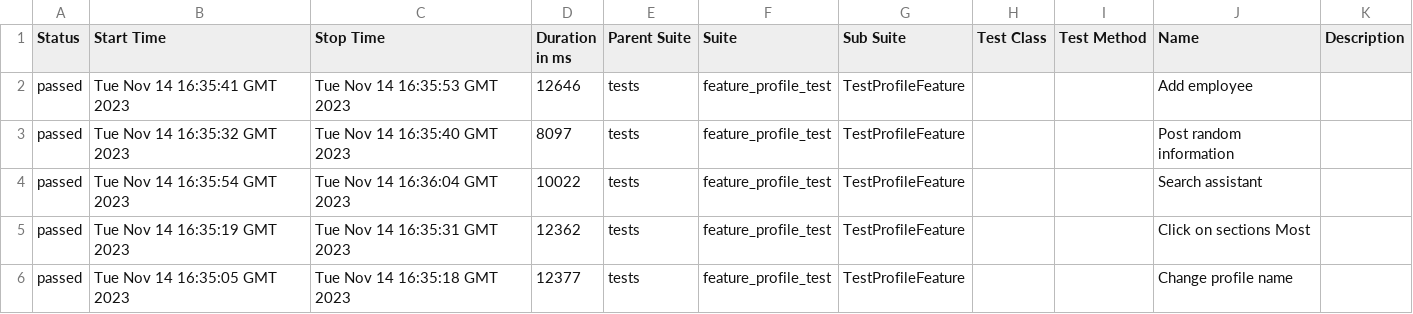
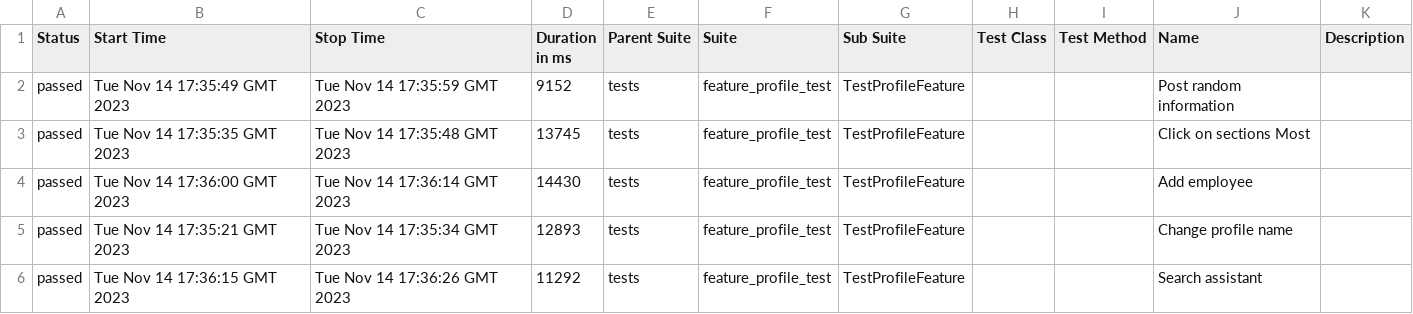
Before and after one commit to Roman1599/petrov-main, a CSV file: data/suites.csv, drawn as a sheet.

```diff
--- a/data/suites.csv
+++ b/data/suites.csv
@@ -1,6 +1,6 @@
 "Status","Start Time","Stop Time","Duration in ms","Parent Suite","Suite","Sub Suite","Test Class","Test Method","Name","Description"
-"passed","Tue Nov 14 16:35:41 GMT 2023","Tue Nov 14 16:35:53 GMT 2023","12646","tests","feature_profile_test","TestProfileFeature","","","Add employee",""
-"passed","Tue Nov 14 16:35:32 GMT 2023","Tue Nov 14 16:35:40 GMT 2023","8097","tests","feature_profile_test","TestProfileFeature","","","Post random information",""
-"passed","Tue Nov 14 16:35:54 GMT 2023","Tue Nov 14 16:36:04 GMT 2023","10022","tests","feature_profile_test","TestProfileFeature","","","Search assistant",""
-"passed","Tue Nov 14 16:35:19 GMT 2023","Tue Nov 14 16:35:31 GMT 2023","12362","tests","feature_profile_test","TestProfileFeature","","","Click on sections Most",""
-"passed","Tue Nov 14 16:35:05 GMT 2023","Tue Nov 14 16:35:18 GMT 2023","12377","tests","feature_profile_test","TestProfileFeature","","","Change profile name",""
+"passed","Tue Nov 14 17:35:49 GMT 2023","Tue Nov 14 17:35:59 GMT 2023","9152","tests","feature_profile_test","TestProfileFeature","","","Post random information",""
+"passed","Tue Nov 14 17:35:35 GMT 2023","Tue Nov 14 17:35:48 GMT 2023","13745","tests","feature_profile_test","TestProfileFeature","","","Click on sections Most",""
+"passed","Tue Nov 14 17:36:00 GMT 2023","Tue Nov 14 17:36:14 GMT 2023","14430","tests","feature_profile_test","TestProfileFeature","","","Add employee",""
+"passed","Tue Nov 14 17:35:21 GMT 2023","Tue Nov 14 17:35:34 GMT 2023","12893","tests","feature_profile_test","TestProfileFeature","","","Change profile name",""
+"passed","Tue Nov 14 17:36:15 GMT 2023","Tue Nov 14 17:36:26 GMT 2023","11292","tests","feature_profile_test","TestProfileFeature","","","Search assistant",""
```
Also changed, not shown: 36 other files.
